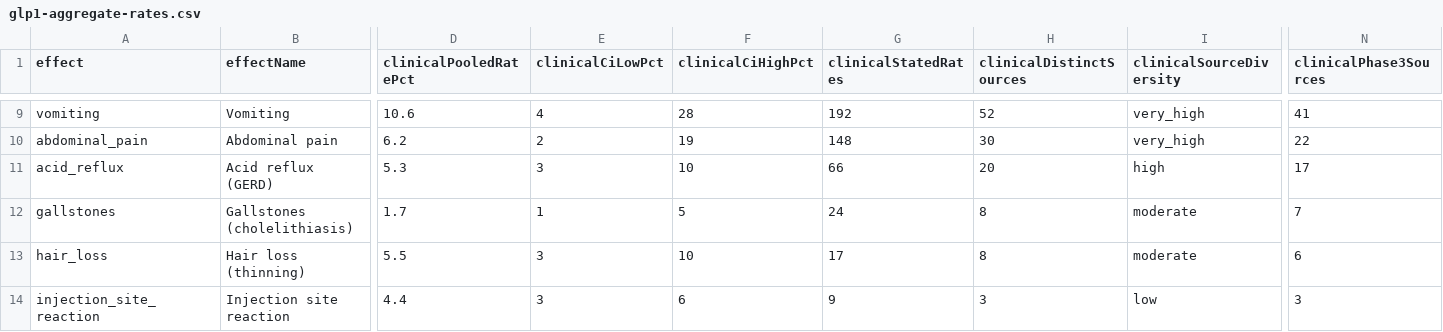
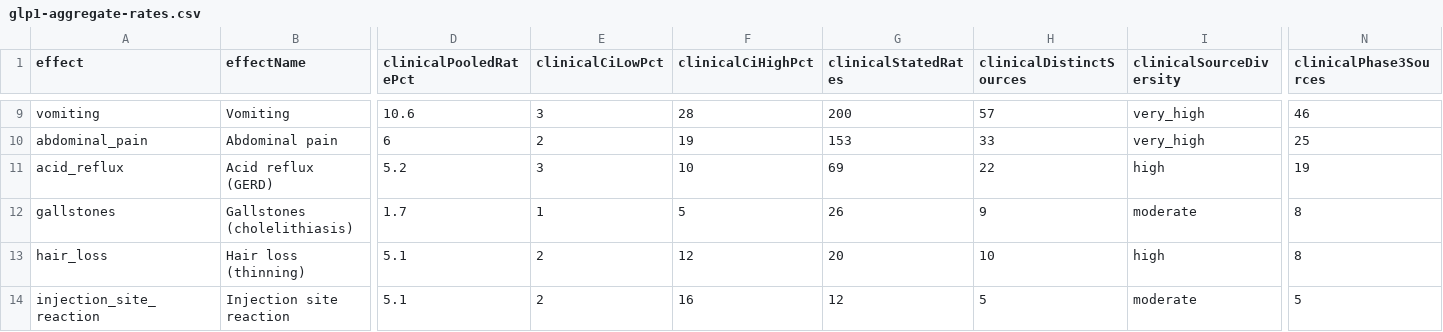
Before and after one commit to saurabhgoyal75/magistra-predictor, a CSV file: data/glp1-aggregate-rates.csv, drawn as a sheet; only a part is shown, gaps mark what is left out; the diff covers the shown part only; the diff names each change by its address in the sheet, - before the commit and + after, or states it on an @@ line.

Commit message:
Refresh data/glp1-aggregate-rates.csv: 2026-10-01 snapshot after withholding NCT06771115's VTX3232 arms (not GLP-1 rates)

```diff
--- a/data/glp1-aggregate-rates.csv
+++ b/data/glp1-aggregate-rates.csv
-E9 (clinicalCiLowPct): 4
+E9 (clinicalCiLowPct): 3
-G9 (clinicalStatedRates): 192
+G9 (clinicalStatedRates): 200
-H9 (clinicalDistinctSources): 52
+H9 (clinicalDistinctSources): 57
-N9 (clinicalPhase3Sources): 41
+N9 (clinicalPhase3Sources): 46
-D10 (clinicalPooledRatePct): 6.2
+D10 (clinicalPooledRatePct): 6
-G10 (clinicalStatedRates): 148
+G10 (clinicalStatedRates): 153
-H10 (clinicalDistinctSources): 30
+H10 (clinicalDistinctSources): 33
-N10 (clinicalPhase3Sources): 22
+N10 (clinicalPhase3Sources): 25
-D11 (clinicalPooledRatePct): 5.3
+D11 (clinicalPooledRatePct): 5.2
-G11 (clinicalStatedRates): 66
+G11 (clinicalStatedRates): 69
-H11 (clinicalDistinctSources): 20
+H11 (clinicalDistinctSources): 22
-N11 (clinicalPhase3Sources): 17
+N11 (clinicalPhase3Sources): 19
-G12 (clinicalStatedRates): 24
+G12 (clinicalStatedRates): 26
-H12 (clinicalDistinctSources): 8
+H12 (clinicalDistinctSources): 9
-N12 (clinicalPhase3Sources): 7
+N12 (clinicalPhase3Sources): 8
-D13 (clinicalPooledRatePct): 5.5
+D13 (clinicalPooledRatePct): 5.1
-E13:E14 (clinicalCiLowPct): 3
+E13:E14 (clinicalCiLowPct): 2
-F13 (clinicalCiHighPct): 10
+F13 (clinicalCiHighPct): 12
-G13 (clinicalStatedRates): 17
+G13 (clinicalStatedRates): 20
-H13 (clinicalDistinctSources): 8
+H13 (clinicalDistinctSources): 10
-I13 (clinicalSourceDiversity): moderate
+I13 (clinicalSourceDiversity): high
-N13 (clinicalPhase3Sources): 6
+N13 (clinicalPhase3Sources): 8
-D14 (clinicalPooledRatePct): 4.4
+D14 (clinicalPooledRatePct): 5.1
-F14 (clinicalCiHighPct): 6
+F14 (clinicalCiHighPct): 16
-G14 (clinicalStatedRates): 9
+G14 (clinicalStatedRates): 12
-H14 (clinicalDistinctSources): 3
+H14 (clinicalDistinctSources): 5
-I14 (clinicalSourceDiversity): low
+I14 (clinicalSourceDiversity): moderate
-N14 (clinicalPhase3Sources): 3
+N14 (clinicalPhase3Sources): 5
```
Also changed, not shown: 34 edited cells elsewhere in this file.
